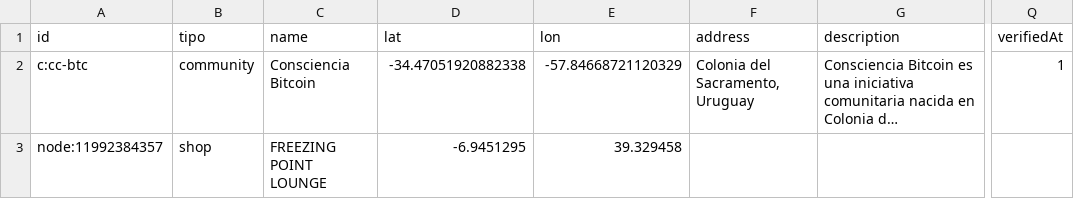
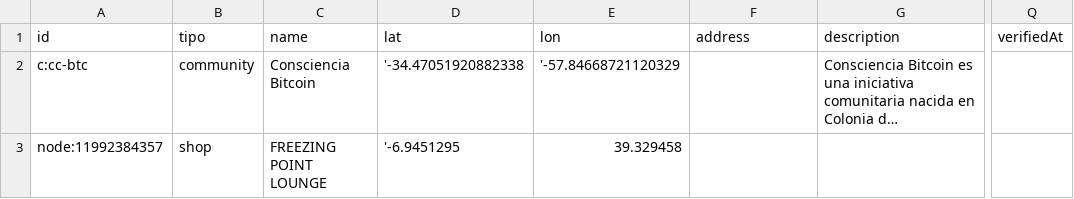
Before and after one commit to prezpablo/bitacora.btc, a CSV file: public/data/map.csv, drawn as a sheet; only a part is shown, gaps mark what is left out; long unchanged cells end in …; the diff names each change by its address in the sheet, - before the commit and + after, or states it on an @@ line.

```diff
--- a/public/data/map.csv
+++ b/public/data/map.csv
-D2 (lat): -34.47051920882338
+D2 (lat): '-34.47051920882338
-E2 (lon): -57.84668721120329
+E2 (lon): '-57.84668721120329
-F2 (address): Colonia del Sacramento, Uruguay
+F2 (address): (empty)
-Q2 (verifiedAt): 1
+Q2 (verifiedAt): (empty)
-D3 (lat): -6.9451295
+D3 (lat): '-6.9451295
```
Also changed, not shown: 52 other files.
